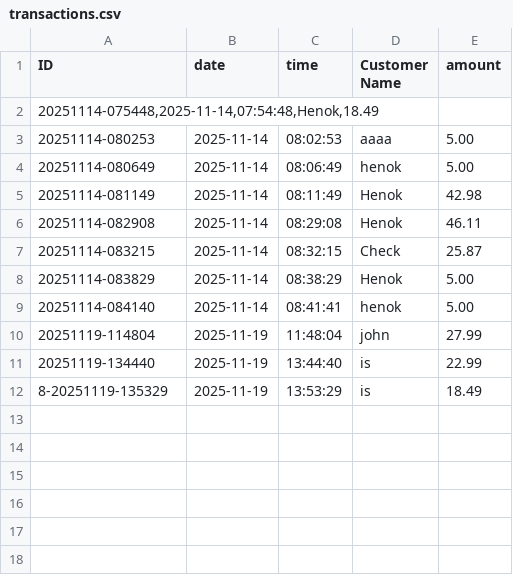
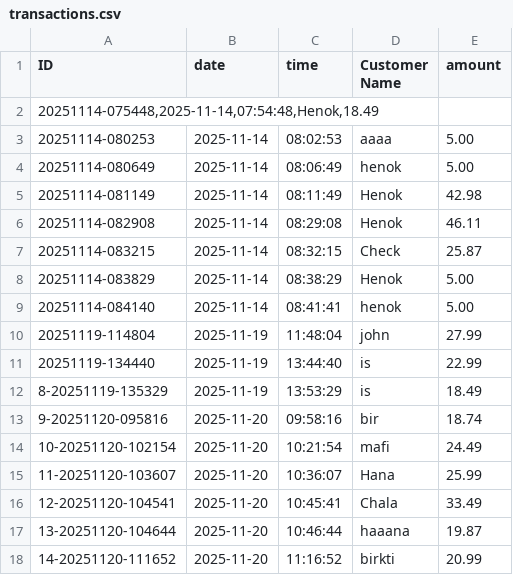
Before and after one commit to lol0chx/loCxCore, a CSV file: transactions.csv, drawn as a sheet.

```diff
--- a/transactions.csv
+++ b/transactions.csv
@@ -12 +12,7 @@ ID|date|time|Customer Name|amount|
 8-20251119-135329|2025-11-19|13:53:29|is|18.49
+9-20251120-095816|2025-11-20|09:58:16|bir|18.74
+10-20251120-102154|2025-11-20|10:21:54|mafi|24.49
+11-20251120-103607|2025-11-20|10:36:07|Hana|25.99
+12-20251120-104541|2025-11-20|10:45:41|Chala|33.49
+13-20251120-104644|2025-11-20|10:46:44|haaana|19.87
+14-20251120-111652|2025-11-20|11:16:52|birkti|20.99
```
Also changed, not shown: 9 other files.
